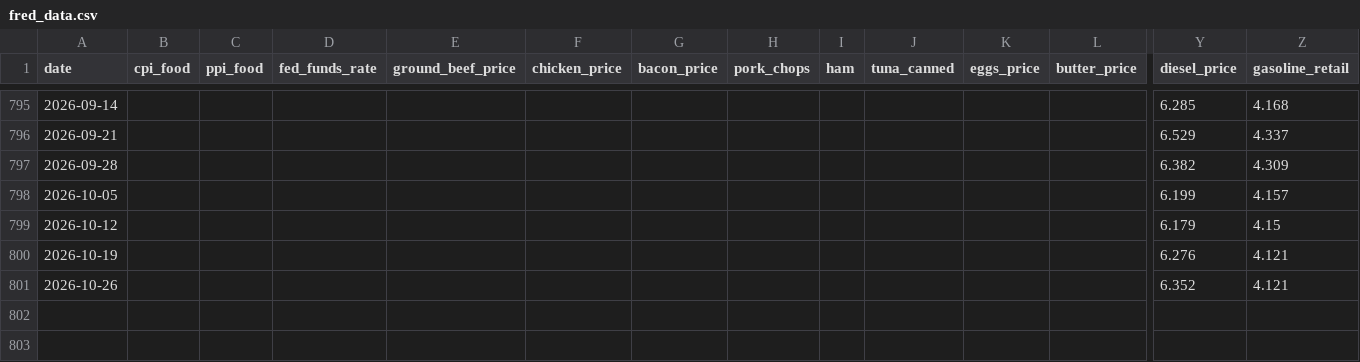
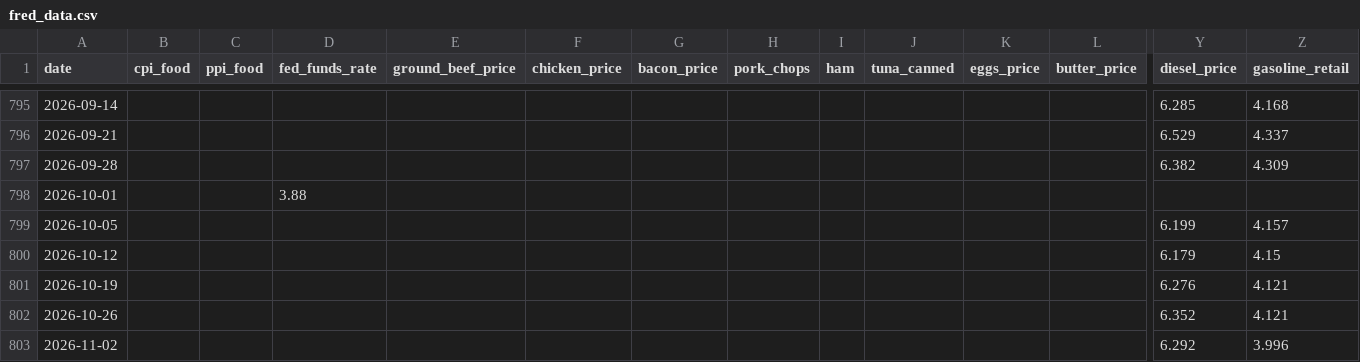
Before and after one commit to suemdh/trochia, a CSV file: data/raw/fred_data.csv, drawn as a sheet; only a part is shown, gaps mark what is left out; rows hold the shown columns only; the diff names each change by its address in the sheet, - before the commit and + after, or states it on an @@ line.

```diff
--- a/data/raw/fred_data.csv
+++ b/data/raw/fred_data.csv
+row 798: 2026-10-01 |  |  | 3.88
+row 803: 2026-11-02 |  |  |  |  |  |  |  |  |  |  |  | 6.292 | 3.996
```
Also changed, not shown: data/raw/usda_cream.csv, data/raw/usda_wheat.csv, 30 other files.
